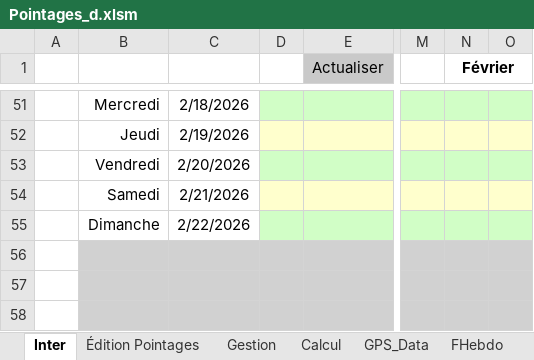
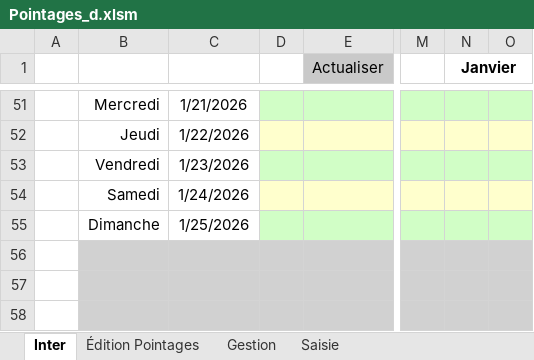
Before and after one commit to avigeilpro/PointagesXL, an Excel workbook: Amb/Pointages_d.xlsm, sheet Inter, drawn as a sheet; only a part is shown, gaps mark what is left out; values as stored, in another font and other column widths than the file's, no borders; charts and pictures not drawn; the diff covers the shown part only; the diff names each change by its address in the sheet, - before the commit and + after, or states it on an @@ line.

```diff
--- a/Amb/Pointages_d.xlsm (sheet Inter)
+++ b/Amb/Pointages_d.xlsm (sheet Inter)
@@ sheet tab hidden: Calcul @@
@@ sheet tab hidden: GPS_Data @@
@@ sheet tab hidden: FHebdo @@
+sheet tab: Saisie
-N1: Février
+N1: Janvier
-C51: 2/18/2026
+C51: 1/21/2026
-C52: 2/19/2026
+C52: 1/22/2026
-C53: 2/20/2026
+C53: 1/23/2026
-C54: 2/21/2026
+C54: 1/24/2026
-C55: 2/22/2026
+C55: 1/25/2026
```
Also changed, not shown: 24 edited cells and cell formats elsewhere in this sheet, sheet Gestion, other sheet tabs, charts or pictures.
